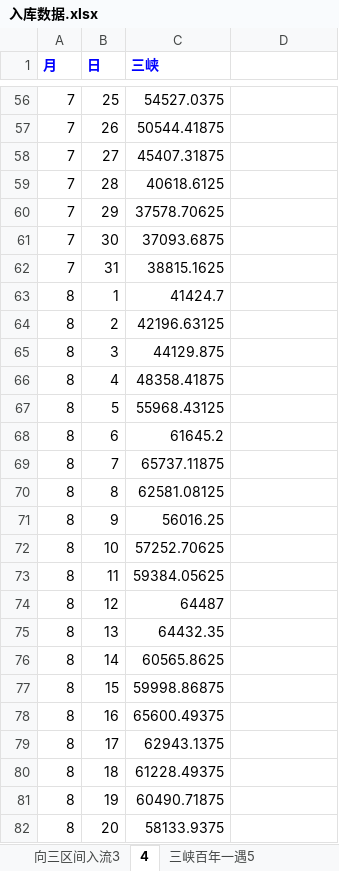
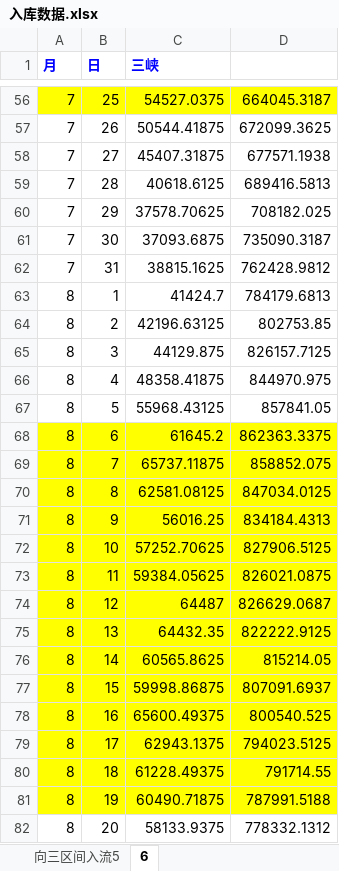
Before and after one commit to qiruifeng/qrfRepository, an Excel workbook: thesis/floodDispatch2.0/data/baseData/入库数据.xlsx, sheet 6, drawn as a sheet; only a part is shown, gaps mark what is left out; values as stored, in another font and other column widths than the file's, no borders; charts and pictures not drawn; the diff covers the shown part only; the diff names each change by its address in the sheet, - before the commit and + after, or states it on an @@ line.

```diff
--- a/thesis/floodDispatch2.0/data/baseData/入库数据.xlsx (sheet 6)
+++ b/thesis/floodDispatch2.0/data/baseData/入库数据.xlsx (sheet 6)
-sheet tab: 向三区间入流3
+sheet tab: 向三区间入流5
-sheet tab: 4
+sheet tab: 6
-A56:D56 fill: none
+A56:D56 fill: #FFFF00
-D56: (empty)
+D56: 664045.3187
-D57: (empty)
+D57: 672099.3625
-D58: (empty)
+D58: 677571.1938
-D59: (empty)
+D59: 689416.5813
-D60: (empty)
+D60: 708182.025
-D61: (empty)
+D61: 735090.3187
-D62: (empty)
+D62: 762428.9812
-D63: (empty)
+D63: 784179.6813
-D64: (empty)
+D64: 802753.85
-D65: (empty)
+D65: 826157.7125
-D66: (empty)
+D66: 844970.975
-D67: (empty)
+D67: 857841.05
-A68:D81 fill: none
+A68:D81 fill: #FFFF00
-D68: (empty)
+D68: 862363.3375
-D69: (empty)
+D69: 858852.075
-D70: (empty)
+D70: 847034.0125
-D71: (empty)
+D71: 834184.4313
-D72: (empty)
+D72: 827906.5125
-D73: (empty)
+D73: 826021.0875
-D74: (empty)
+D74: 826629.0687
-D75: (empty)
+D75: 822222.9125
-D76: (empty)
+D76: 815214.05
-D77: (empty)
+D77: 807091.6937
-D78: (empty)
+D78: 800540.525
-D79: (empty)
+D79: 794023.5125
-D80: (empty)
+D80: 791714.55
-D81: (empty)
+D81: 787991.5188
-D82: (empty)
+D82: 778332.1312
```
Also changed, not shown: 95 edited cells and cell formats elsewhere in this sheet, sheet 三峡百年一遇5, sheet 1998百年一遇入流2, sheet 2010百年一遇入流3, other sheet tabs, charts or pictures, thesis/floodDispatch2.0/data/baseData/0典型输入数据.xlsx, thesis/floodDispatch2.0/data/baseData/泄流能力曲线.xlsx, 22 other files.
